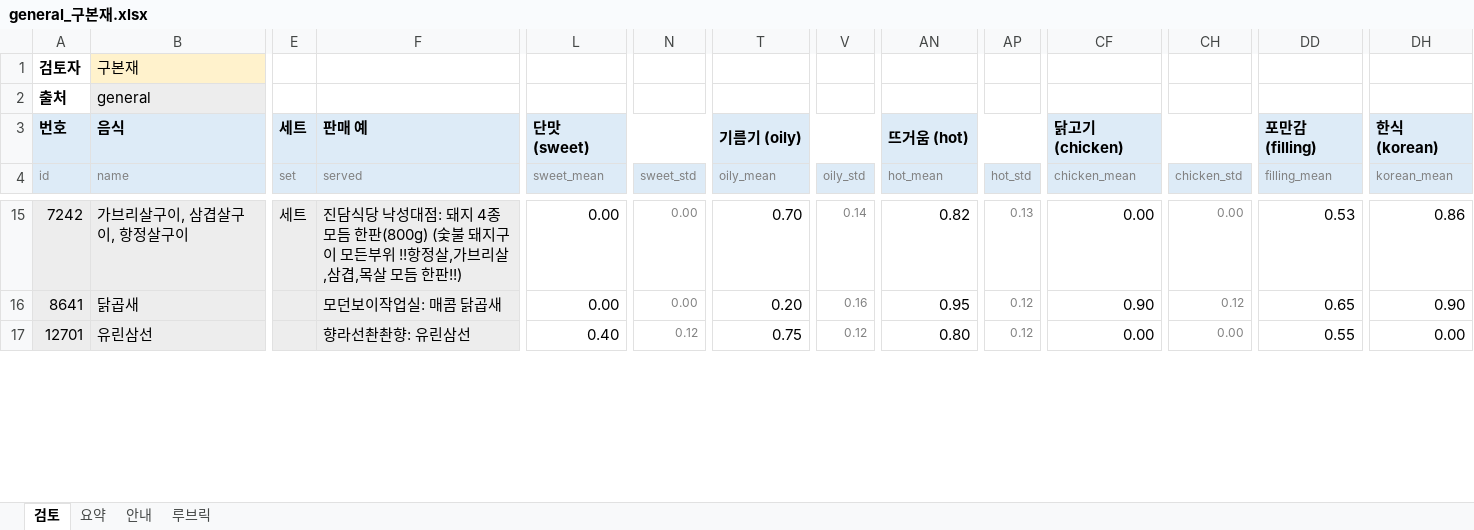
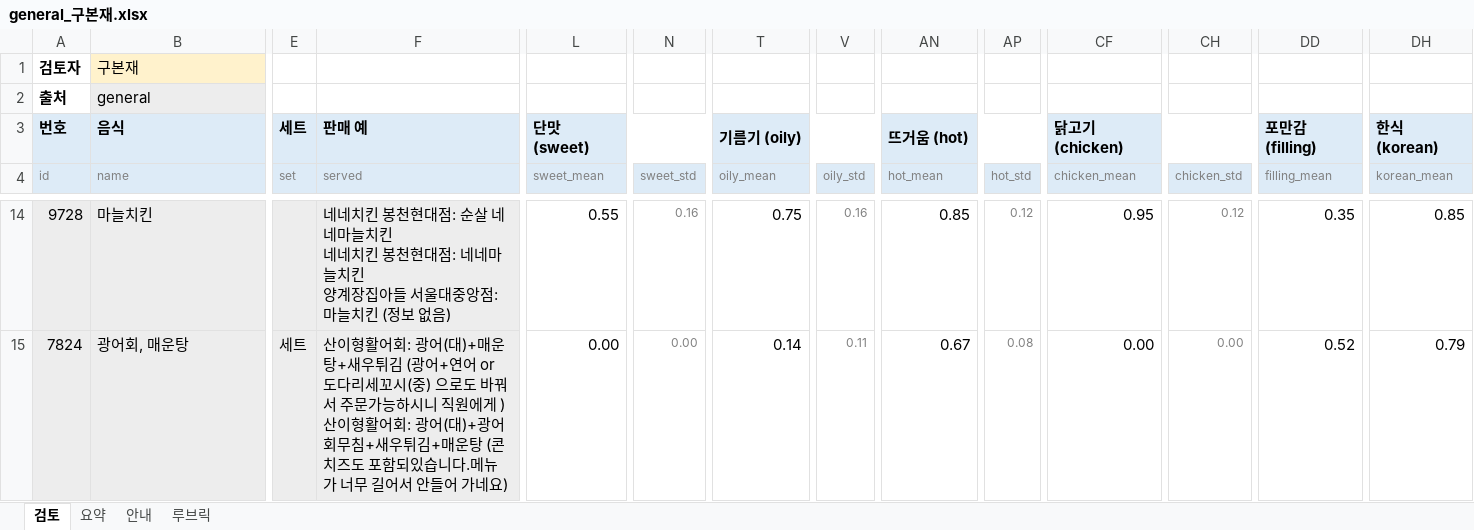
Before and after one commit to snuhcs-course/swpp-2026-project-team-11, an Excel workbook: feature_benchmark_results/2026-11-02-review/general_구본재.xlsx, sheet 검토, drawn as a sheet; only a part is shown, gaps mark what is left out; values as stored, in another font and other column widths than the file's, no borders; conditional formats not drawn; removed rows and columns are numbered as before the commit, all else as after; rows hold the shown columns only; ↵ is a line break in a cell; the diff covers the shown part only; the diff names each change by its address in the sheet, - before the commit and + after, or states it on an @@ line.

```diff
--- a/feature_benchmark_results/2026-11-02-review/general_구본재.xlsx (sheet 검토)
+++ b/feature_benchmark_results/2026-11-02-review/general_구본재.xlsx (sheet 검토)
-A14 (id): 7242
+A14 (id): 9728
-B14 (name): 가브리살구이, 삼겹살구이, 항정살구이
+B14 (name): 마늘치킨
-E14 (set): 세트
+E14 (set): (empty)
-F14 (served): 진담식당 낙성대점: 돼지 4종 모듬 한판(800g) (숯불 돼지구이 모든부위 !!항정살,가브리살,삼겹,목살 모듬 한판!!)
+F14 (served): 네네치킨 봉천현대점: 순살 네네마늘치킨 ↵ 네네치킨 봉천현대점: 네네마늘치킨 ↵ 양계장집아들 서울대중앙점: 마늘치킨 (정보 없음)
-L14 (sweet_mean): 0.00
+L14 (sweet_mean): 0.55
-N14 (sweet_std): 0.00
+N14 (sweet_std): 0.16
-T14 (oily_mean): 0.70
+T14 (oily_mean): 0.75
-V14 (oily_std): 0.14
+V14 (oily_std): 0.16
-AN14 (hot_mean): 0.82
+AN14 (hot_mean): 0.85
-AP14 (hot_std): 0.13
+AP14 (hot_std): 0.12
-CF14 (chicken_mean): 0.00
+CF14 (chicken_mean): 0.95
-CH14 (chicken_std): 0.00
+CH14 (chicken_std): 0.12
-DD14 (filling_mean): 0.53
+DD14 (filling_mean): 0.35
-DH14 (korean_mean): 0.86
+DH14 (korean_mean): 0.85
-A15 (id): 8641
+A15 (id): 7824
-B15 (name): 닭곱새
+B15 (name): 광어회, 매운탕
-E15 (set): (empty)
+E15 (set): 세트
-F15 (served): 모던보이작업실: 매콤 닭곱새
+F15 (served): 산이형활어회: 광어(대)+매운탕+새우튀김 (광어+연어 or 도다리세꼬시(중) 으로도 바꿔서 주문가능하시니 직원에게 ) ↵ 산이형활어회: 광어(대)+광어회무침+새우튀김+매운탕 (콘치즈도 포함되있습니다.메뉴가 너무 길어서 안들어 가네요)
-T15 (oily_mean): 0.20
+T15 (oily_mean): 0.14
-V15 (oily_std): 0.16
+V15 (oily_std): 0.11
-AN15 (hot_mean): 0.95
+AN15 (hot_mean): 0.67
-AP15 (hot_std): 0.12
+AP15 (hot_std): 0.08
-CF15 (chicken_mean): 0.90
+CF15 (chicken_mean): 0.00
-CH15 (chicken_std): 0.12
+CH15 (chicken_std): 0.00
-DD15 (filling_mean): 0.65
+DD15 (filling_mean): 0.52
-DH15 (korean_mean): 0.90
+DH15 (korean_mean): 0.79
-row 17: 12701 | 유린삼선 |  | 향라선촨촨향: 유린삼선 | 0.40 | 0.12 | 0.75 | 0.12 | 0.80 | 0.12 | 0.00 | 0.00 | 0.55 | 0.00
```
Also changed, not shown: 5 added rows, 4 removed rows and 263 edited cells elsewhere in this sheet, feature_benchmark_results/2026-11-02-review/cafeteria_구본재.xlsx, feature_benchmark_results/2026-11-02-review/cafeteria_김신서.xlsx, 7 other files.
